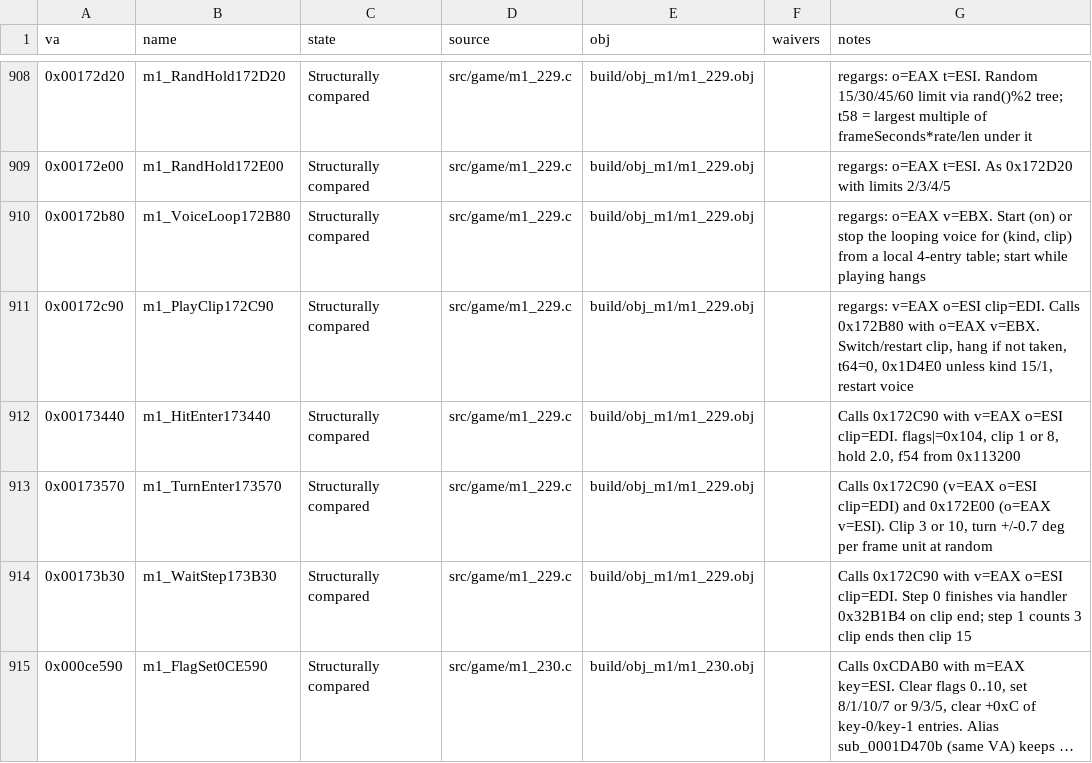
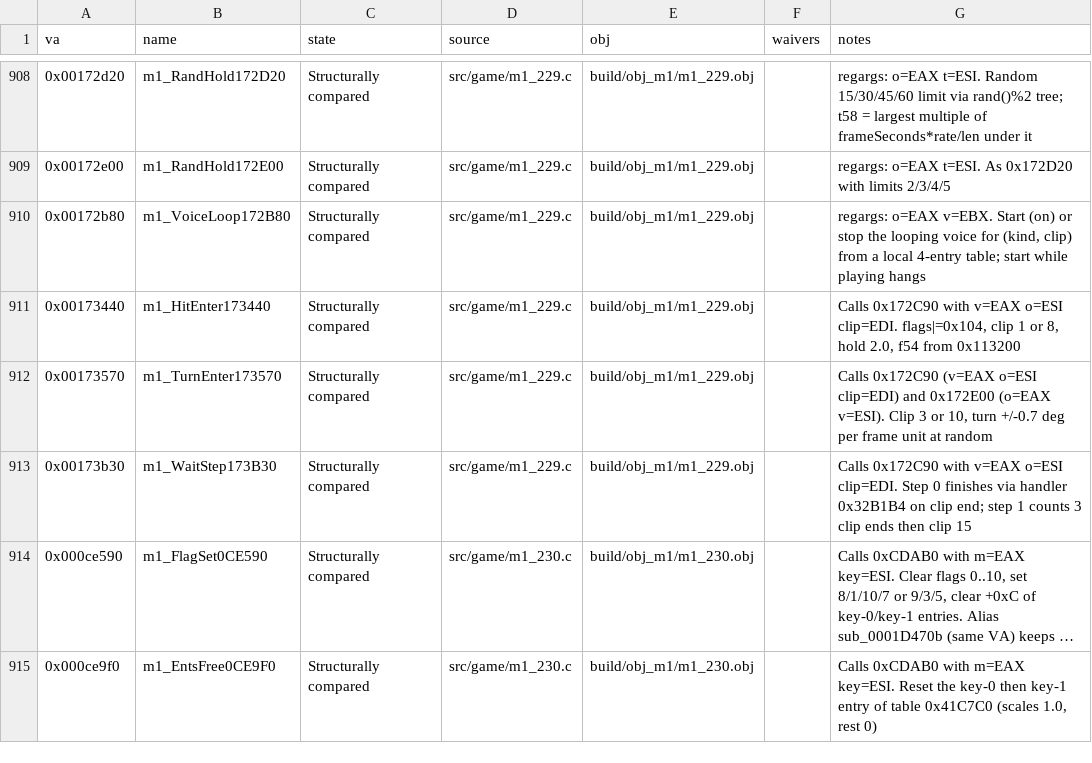
Before and after one commit to Pallypots/Project-Soul-Robber, a CSV file: config/function_states_m1.csv, drawn as a sheet; only a part is shown, gaps mark what is left out; the shorter side is filled out with more unchanged rows; long unchanged cells end in ….

```diff
--- a/config/function_states_m1.csv
+++ b/config/function_states_m1.csv
@@ -910,3 +910,2 @@ va,name,state,source,obj,waivers,notes
 0x00172b80,m1_VoiceLoop172B80,Structurally compared,src/game/m1_229.c,build/obj_m1/m1_229.obj,,"regargs: o=EAX v=EBX. Start (on) or stop the looping voice for (kind, clip) from a local 4-entry table; start while playing hangs"
-0x00172c90,m1_PlayClip172C90,Structurally compared,src/game/m1_229.c,build/obj_m1/m1_229.obj,,"regargs: v=EAX o=ESI clip=EDI. Calls 0x172B80 with o=EAX v=EBX. Switch/restart clip, hang if not taken, t64=0, 0x1D4E0 unless kind 15/1, restart voice"
 0x00173440,m1_HitEnter173440,Structurally compared,src/game/m1_229.c,build/obj_m1/m1_229.obj,,"Calls 0x172C90 with v=EAX o=ESI clip=EDI. flags|=0x104, clip 1 or 8, hold 2.0, f54 from 0x113200"
```
Also changed, not shown: 4 other files.
